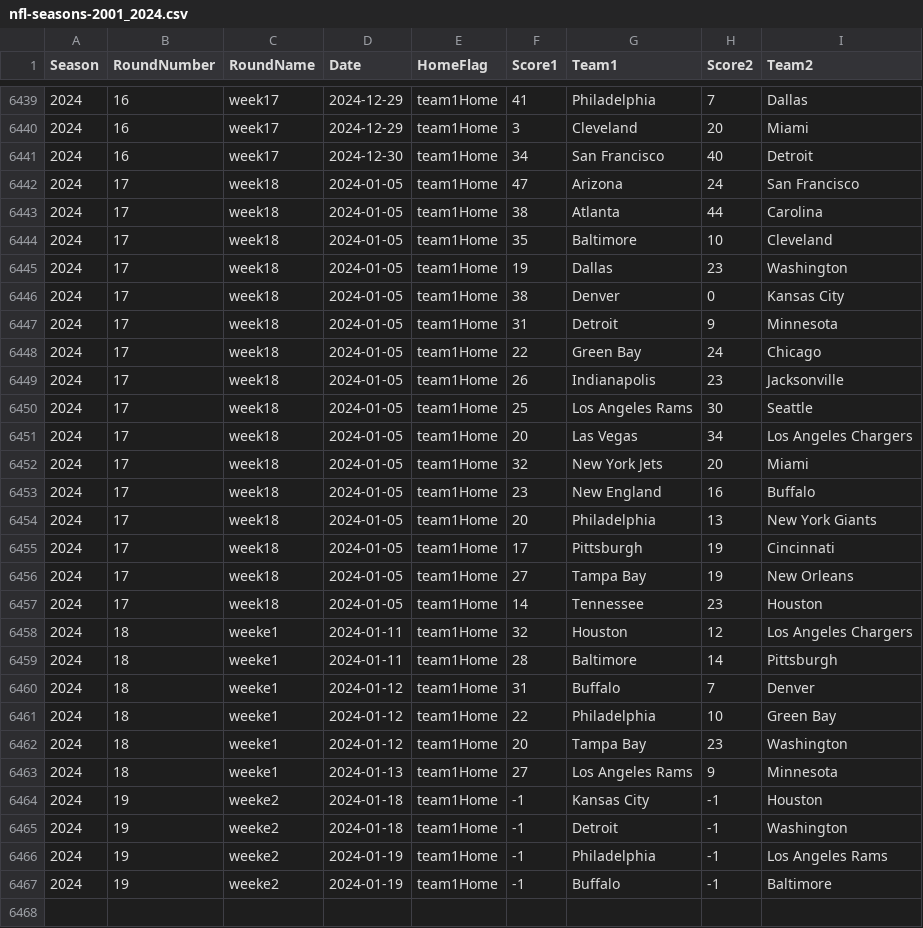
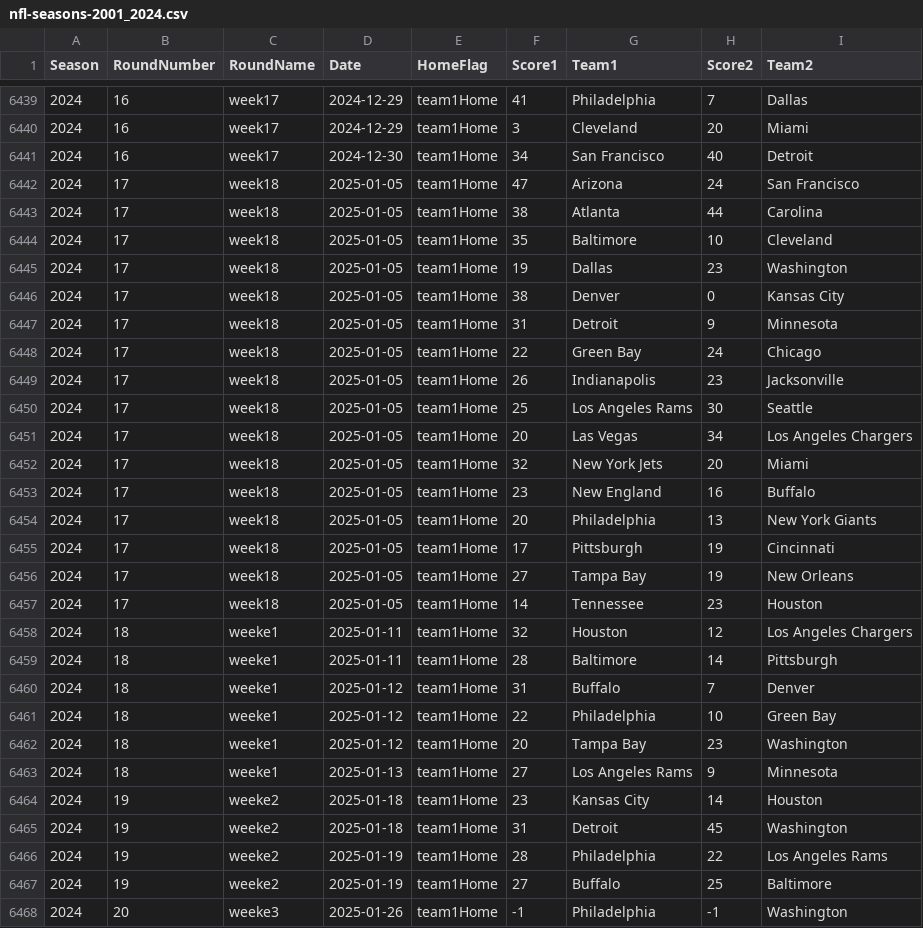
Before and after one commit to gmbassett2020/BCMWorkspace, a CSV file: nfl-seasons-2001_2024.csv, drawn as a sheet; only a part is shown, gaps mark what is left out; the diff covers the shown part only.

```diff
--- a/nfl-seasons-2001_2024.csv
+++ b/nfl-seasons-2001_2024.csv
@@ -6441,27 +6441,28 @@ Season,RoundNumber,RoundName,Date,HomeFlag,Score1,Team1,Score2,Team2
 2024,16,week17,2024-12-30,team1Home,34,San Francisco,40,Detroit
-2024,17,week18,2024-01-05,team1Home,47,Arizona,24,San Francisco
-2024,17,week18,2024-01-05,team1Home,38,Atlanta,44,Carolina
-2024,17,week18,2024-01-05,team1Home,35,Baltimore,10,Cleveland
-2024,17,week18,2024-01-05,team1Home,19,Dallas,23,Washington
-2024,17,week18,2024-01-05,team1Home,38,Denver,0,Kansas City
-2024,17,week18,2024-01-05,team1Home,31,Detroit,9,Minnesota
-2024,17,week18,2024-01-05,team1Home,22,Green Bay,24,Chicago
-2024,17,week18,2024-01-05,team1Home,26,Indianapolis,23,Jacksonville
-2024,17,week18,2024-01-05,team1Home,25,Los Angeles Rams,30,Seattle
-2024,17,week18,2024-01-05,team1Home,20,Las Vegas,34,Los Angeles Chargers
-2024,17,week18,2024-01-05,team1Home,32,New York Jets,20,Miami
-2024,17,week18,2024-01-05,team1Home,23,New England,16,Buffalo
-2024,17,week18,2024-01-05,team1Home,20,Philadelphia,13,New York Giants
-2024,17,week18,2024-01-05,team1Home,17,Pittsburgh,19,Cincinnati
-2024,17,week18,2024-01-05,team1Home,27,Tampa Bay,19,New Orleans
-2024,17,week18,2024-01-05,team1Home,14,Tennessee,23,Houston
-2024,18,weeke1,2024-01-11,team1Home,32,Houston,12,Los Angeles Chargers
-2024,18,weeke1,2024-01-11,team1Home,28,Baltimore,14,Pittsburgh
-2024,18,weeke1,2024-01-12,team1Home,31,Buffalo,7,Denver
-2024,18,weeke1,2024-01-12,team1Home,22,Philadelphia,10,Green Bay
-2024,18,weeke1,2024-01-12,team1Home,20,Tampa Bay,23,Washington
-2024,18,weeke1,2024-01-13,team1Home,27,Los Angeles Rams,9,Minnesota
-2024,19,weeke2,2024-01-18,team1Home,-1,Kansas City,-1,Houston
-2024,19,weeke2,2024-01-18,team1Home,-1,Detroit,-1,Washington
-2024,19,weeke2,2024-01-19,team1Home,-1,Philadelphia,-1,Los Angeles Rams
-2024,19,weeke2,2024-01-19,team1Home,-1,Buffalo,-1,Baltimore
+2024,17,week18,2025-01-05,team1Home,47,Arizona,24,San Francisco
+2024,17,week18,2025-01-05,team1Home,38,Atlanta,44,Carolina
+2024,17,week18,2025-01-05,team1Home,35,Baltimore,10,Cleveland
+2024,17,week18,2025-01-05,team1Home,19,Dallas,23,Washington
+2024,17,week18,2025-01-05,team1Home,38,Denver,0,Kansas City
+2024,17,week18,2025-01-05,team1Home,31,Detroit,9,Minnesota
+2024,17,week18,2025-01-05,team1Home,22,Green Bay,24,Chicago
+2024,17,week18,2025-01-05,team1Home,26,Indianapolis,23,Jacksonville
+2024,17,week18,2025-01-05,team1Home,25,Los Angeles Rams,30,Seattle
+2024,17,week18,2025-01-05,team1Home,20,Las Vegas,34,Los Angeles Chargers
+2024,17,week18,2025-01-05,team1Home,32,New York Jets,20,Miami
+2024,17,week18,2025-01-05,team1Home,23,New England,16,Buffalo
+2024,17,week18,2025-01-05,team1Home,20,Philadelphia,13,New York Giants
+2024,17,week18,2025-01-05,team1Home,17,Pittsburgh,19,Cincinnati
+2024,17,week18,2025-01-05,team1Home,27,Tampa Bay,19,New Orleans
+2024,17,week18,2025-01-05,team1Home,14,Tennessee,23,Houston
+2024,18,weeke1,2025-01-11,team1Home,32,Houston,12,Los Angeles Chargers
+2024,18,weeke1,2025-01-11,team1Home,28,Baltimore,14,Pittsburgh
+2024,18,weeke1,2025-01-12,team1Home,31,Buffalo,7,Denver
+2024,18,weeke1,2025-01-12,team1Home,22,Philadelphia,10,Green Bay
+2024,18,weeke1,2025-01-12,team1Home,20,Tampa Bay,23,Washington
+2024,18,weeke1,2025-01-13,team1Home,27,Los Angeles Rams,9,Minnesota
+2024,19,weeke2,2025-01-18,team1Home,23,Kansas City,14,Houston
+2024,19,weeke2,2025-01-18,team1Home,31,Detroit,45,Washington
+2024,19,weeke2,2025-01-19,team1Home,28,Philadelphia,22,Los Angeles Rams
+2024,19,weeke2,2025-01-19,team1Home,27,Buffalo,25,Baltimore
+2024,20,weeke3,2025-01-26,team1Home,-1,Philadelphia,-1,Washington
```
Also changed, not shown: 1 added row elsewhere in this file, 6 other files.
